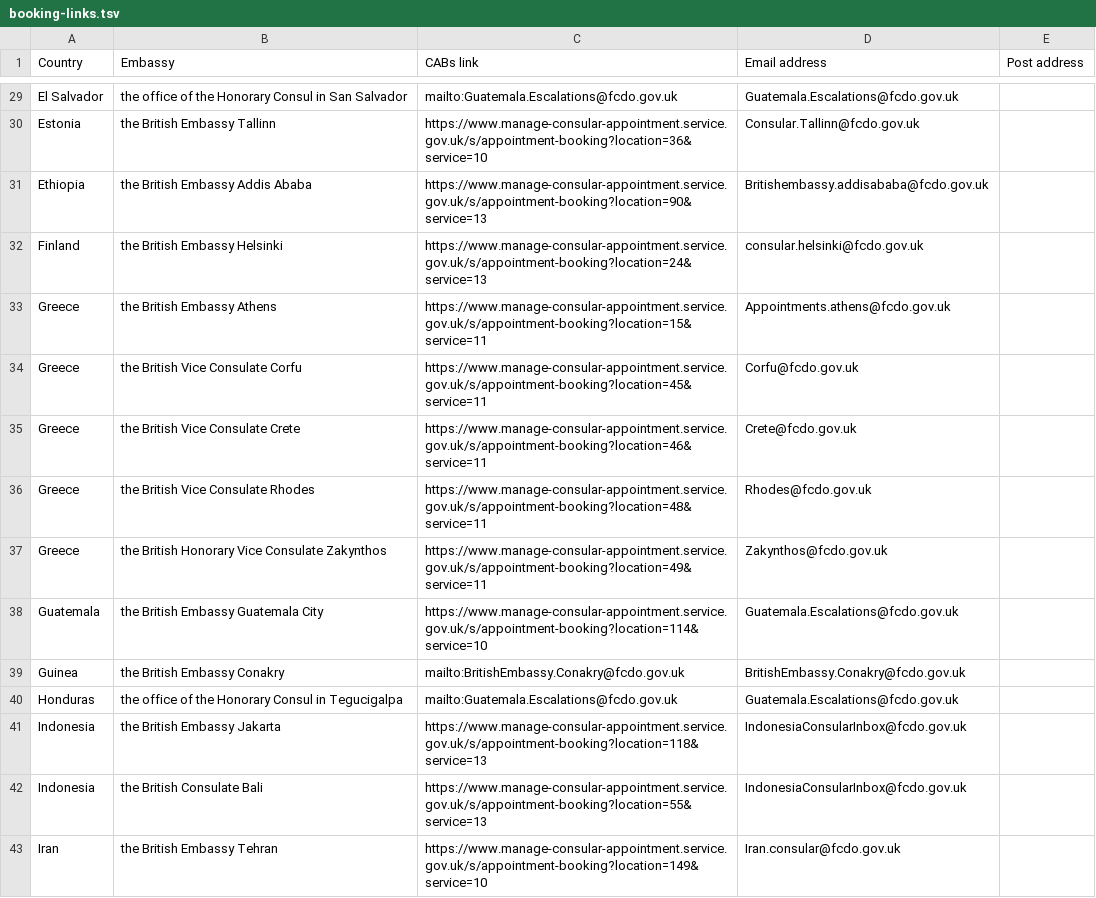
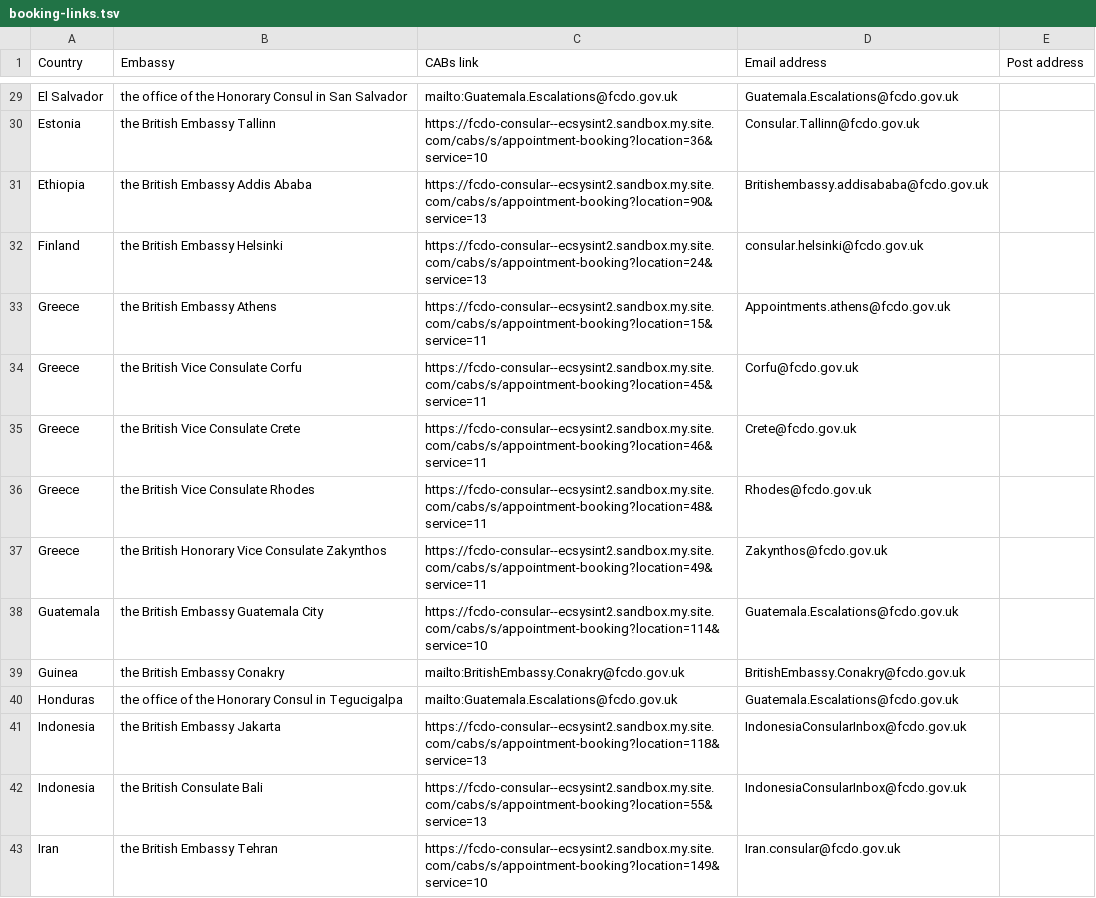
Before and after one commit to UKForeignOffice/notarial-api, a TSV file: dynamic-content/tsv/booking-links.tsv, drawn as a sheet; only a part is shown, gaps mark what is left out; the diff covers the shown part only; the diff names each change by its address in the sheet, - before the commit and + after, or states it on an @@ line.

Commit message:
Replace booking links for CABs change regression test

```diff
--- a/dynamic-content/tsv/booking-links.tsv
+++ b/dynamic-content/tsv/booking-links.tsv
-C30 (CABs link): https://www.manage-consular-appointment.service.gov.uk/s/appointment-booking?location=36&service=10
+C30 (CABs link): https://fcdo-consular--ecsysint2.sandbox.my.site.com/cabs/s/appointment-booking?location=36&service=10
-C31 (CABs link): https://www.manage-consular-appointment.service.gov.uk/s/appointment-booking?location=90&service=13
+C31 (CABs link): https://fcdo-consular--ecsysint2.sandbox.my.site.com/cabs/s/appointment-booking?location=90&service=13
-C32 (CABs link): https://www.manage-consular-appointment.service.gov.uk/s/appointment-booking?location=24&service=13
+C32 (CABs link): https://fcdo-consular--ecsysint2.sandbox.my.site.com/cabs/s/appointment-booking?location=24&service=13
-C33 (CABs link): https://www.manage-consular-appointment.service.gov.uk/s/appointment-booking?location=15&service=11
+C33 (CABs link): https://fcdo-consular--ecsysint2.sandbox.my.site.com/cabs/s/appointment-booking?location=15&service=11
-C34 (CABs link): https://www.manage-consular-appointment.service.gov.uk/s/appointment-booking?location=45&service=11
+C34 (CABs link): https://fcdo-consular--ecsysint2.sandbox.my.site.com/cabs/s/appointment-booking?location=45&service=11
-C35 (CABs link): https://www.manage-consular-appointment.service.gov.uk/s/appointment-booking?location=46&service=11
+C35 (CABs link): https://fcdo-consular--ecsysint2.sandbox.my.site.com/cabs/s/appointment-booking?location=46&service=11
-C36 (CABs link): https://www.manage-consular-appointment.service.gov.uk/s/appointment-booking?location=48&service=11
+C36 (CABs link): https://fcdo-consular--ecsysint2.sandbox.my.site.com/cabs/s/appointment-booking?location=48&service=11
-C37 (CABs link): https://www.manage-consular-appointment.service.gov.uk/s/appointment-booking?location=49&service=11
+C37 (CABs link): https://fcdo-consular--ecsysint2.sandbox.my.site.com/cabs/s/appointment-booking?location=49&service=11
-C38 (CABs link): https://www.manage-consular-appointment.service.gov.uk/s/appointment-booking?location=114&service=10
+C38 (CABs link): https://fcdo-consular--ecsysint2.sandbox.my.site.com/cabs/s/appointment-booking?location=114&service=10
-C41 (CABs link): https://www.manage-consular-appointment.service.gov.uk/s/appointment-booking?location=118&service=13
+C41 (CABs link): https://fcdo-consular--ecsysint2.sandbox.my.site.com/cabs/s/appointment-booking?location=118&service=13
-C42 (CABs link): https://www.manage-consular-appointment.service.gov.uk/s/appointment-booking?location=55&service=13
+C42 (CABs link): https://fcdo-consular--ecsysint2.sandbox.my.site.com/cabs/s/appointment-booking?location=55&service=13
-C43 (CABs link): https://www.manage-consular-appointment.service.gov.uk/s/appointment-booking?location=149&service=10
+C43 (CABs link): https://fcdo-consular--ecsysint2.sandbox.my.site.com/cabs/s/appointment-booking?location=149&service=10
```
Also changed, not shown: 74 edited cells elsewhere in this file, 1 other file.
